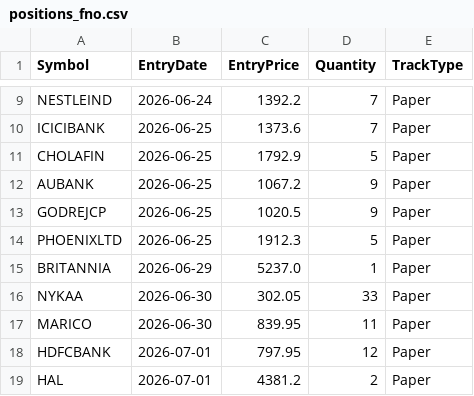
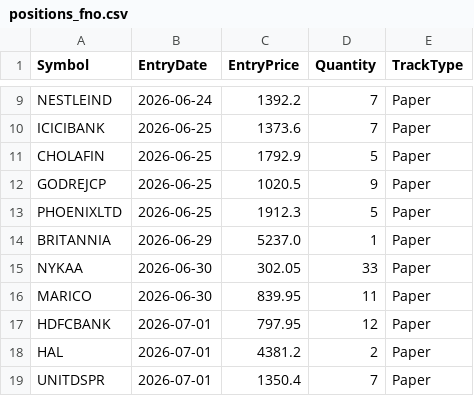
Before and after one commit to finnyrajmann/nse-fno-trend, a CSV file: data/positions_fno.csv, drawn as a sheet; only a part is shown, gaps mark what is left out; the shorter side is filled out with more unchanged rows.

Commit message:
Auto-update — 2026-07-28

```diff
--- a/data/positions_fno.csv
+++ b/data/positions_fno.csv
@@ -11,3 +11,2 @@ ICICIBANK,2026-06-25,1373.6,7,Paper
 CHOLAFIN,2026-06-25,1792.9,5,Paper
-AUBANK,2026-06-25,1067.2,9,Paper
 GODREJCP,2026-06-25,1020.5,9,Paper
```
